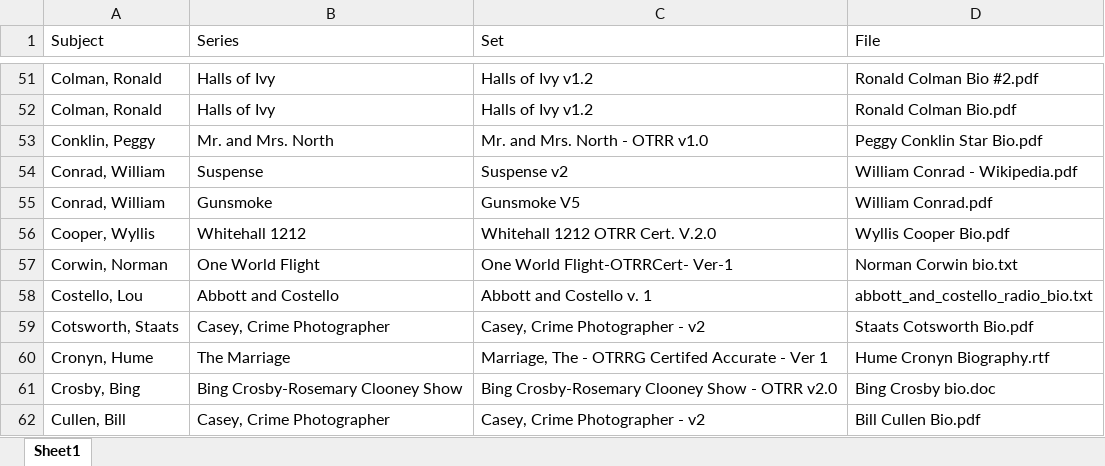
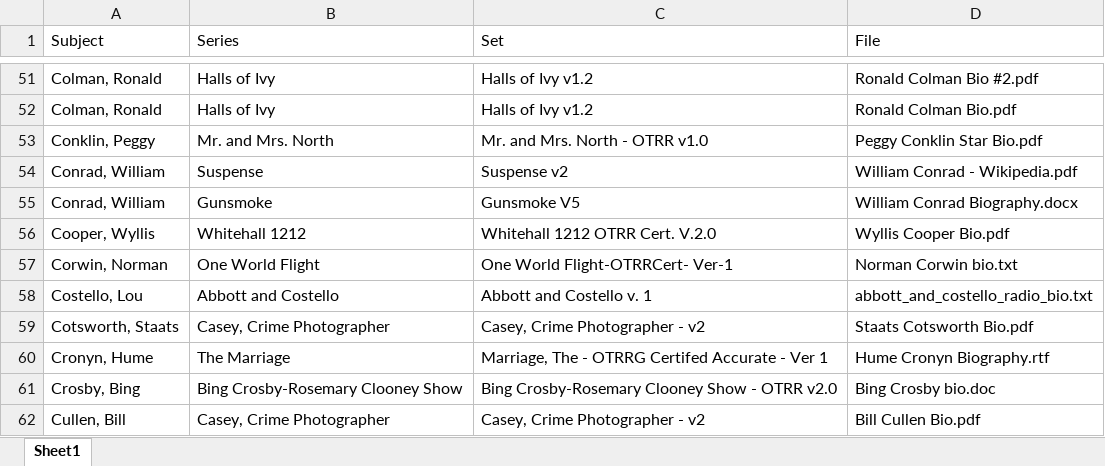
Before and after one commit to briankavanaugh/otrr-biographies, an Excel workbook: _Biographies.xlsx, sheet Sheet1, drawn as a sheet; only a part is shown, gaps mark what is left out; values as stored, in another font and other column widths than the file's, no borders; the diff names each change by its address in the sheet, - before the commit and + after, or states it on an @@ line.

```diff
--- a/_Biographies.xlsx (sheet Sheet1)
+++ b/_Biographies.xlsx (sheet Sheet1)
-D55 (File): William Conrad.pdf
+D55 (File): William Conrad Biography.docx
```
Also changed, not shown: 8 other files.
